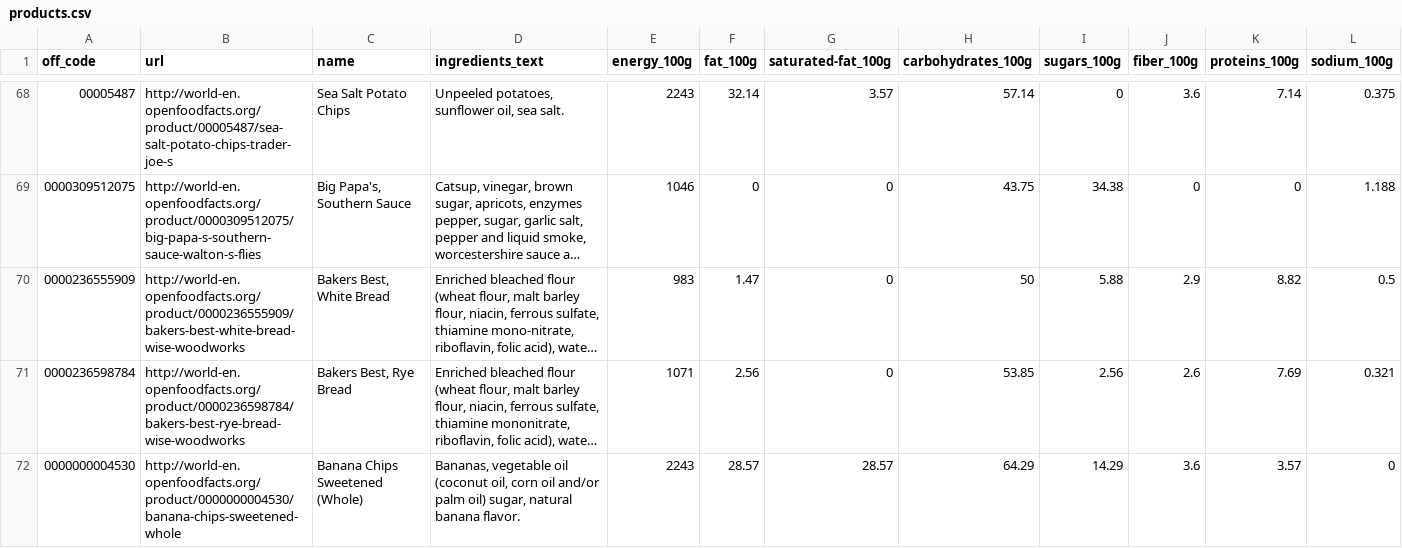
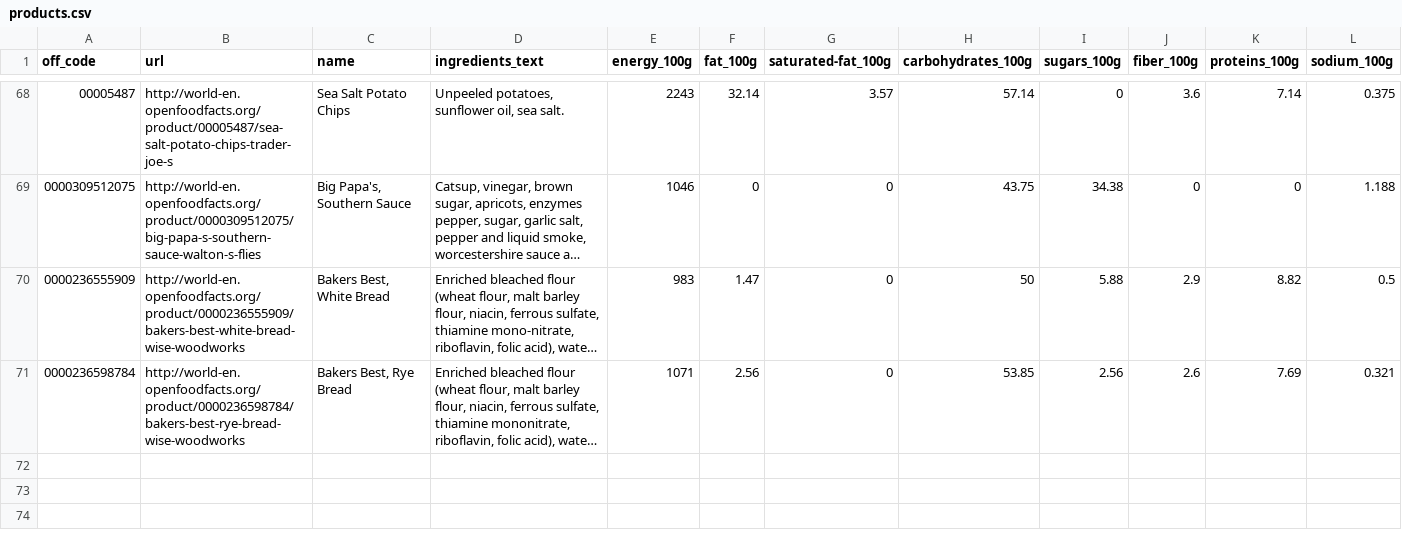
Before and after one commit to noemirtil/protein_money_time, a CSV file: IFCD0210/products.csv, drawn as a sheet; only a part is shown, gaps mark what is left out; long unchanged cells end in …; rows hold the shown columns only; the diff names each change by its address in the sheet, - before the commit and + after, or states it on an @@ line.

Commit message:
debugged products seeding

```diff
--- a/IFCD0210/products.csv
+++ b/IFCD0210/products.csv
-row 72: 0000000004530 | http://world-en.openfoodfacts.org/product/0000000004530/banana-chips-sweetened-whole | Banana Chips Sweetened (Whole) | Bananas, vegetable oil (coconut oil, corn oil and/or palm oil) sugar, natural banana flavor. | 2243 | 28.57 | 28.57 | 64.29 | 14.29 | 3.6 | 3.57 | 0
```
Also changed, not shown: 2 other files.
